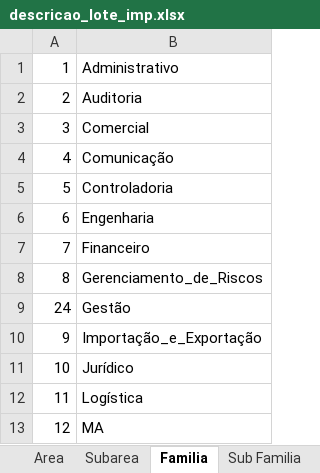
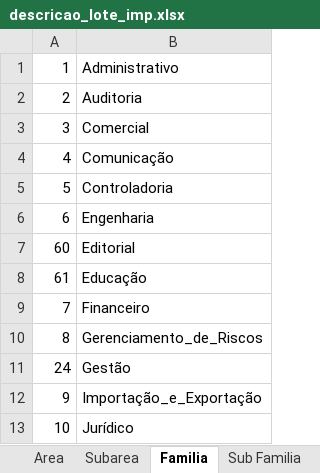
Before and after one commit to ccastro9622/bluebox, an Excel workbook: static/modelos/descricao_lote_imp.xlsx, sheet Familia, drawn as a sheet; only a part is shown; the shorter side is filled out with more unchanged rows; values as stored, in another font and other column widths than the file's, no borders; the diff names each change by its address in the sheet, - before the commit and + after, or states it on an @@ line.

```diff
--- a/static/modelos/descricao_lote_imp.xlsx (sheet Familia)
+++ b/static/modelos/descricao_lote_imp.xlsx (sheet Familia)
+row 7: 60 | Editorial
+row 8: 61 | Educação
```
Also changed, not shown: sheet Sub Familia, sheet Modelo importação, other sheet tabs.
